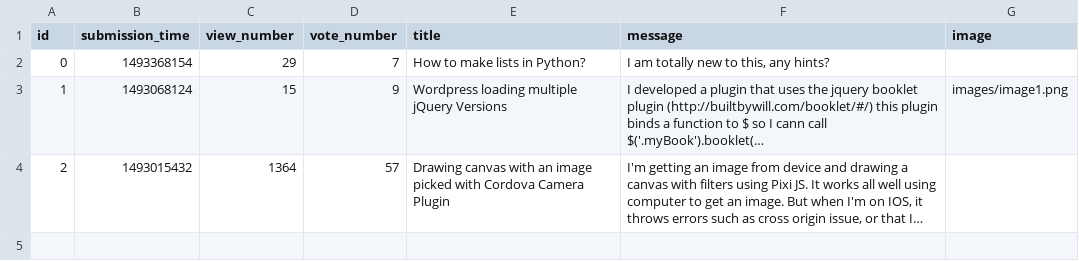
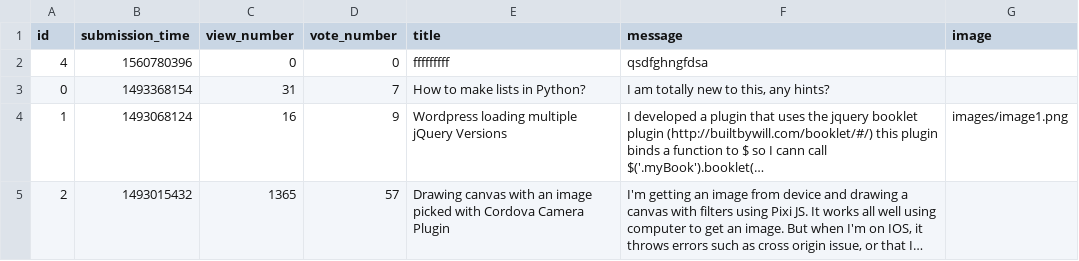
Before and after one commit to dolezsariza/ask-mate-python, a CSV file: sample_data/question.csv, drawn as a sheet; long unchanged cells end in …; addresses are those after the commit; the diff names each change by its address in the sheet, - before the commit and + after, or states it on an @@ line.

Commit message:
changed csv to sql in listing all the questions and individual questions. Delete question and add new answer is not working - yet

```diff
--- a/sample_data/question.csv
+++ b/sample_data/question.csv
+row 2: 4 | 1560780396 | 0 | 0 | fffffffff | qsdfghngfdsa
-C3 (view_number): 29
+C3 (view_number): 31
-C4 (view_number): 15
+C4 (view_number): 16
-C5 (view_number): 1364
+C5 (view_number): 1365
```
Also changed, not shown: 7 other files.
